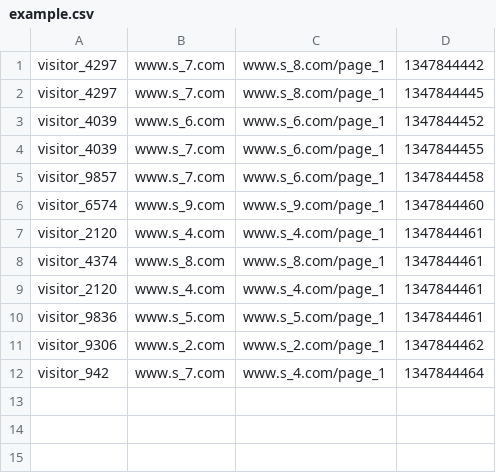
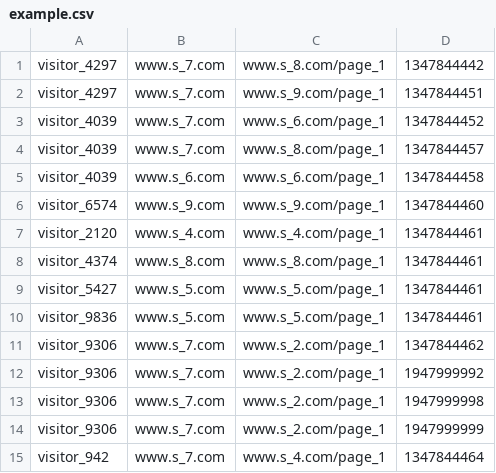
Before and after one commit to NetanelAvrhami/sessionizer, a CSV file: Sessionizing/Data/example.csv, drawn as a sheet.

Commit message:
changing to long and fixing session loader algo

```diff
--- a/Sessionizing/Data/example.csv
+++ b/Sessionizing/Data/example.csv
@@ -1,6 +1,6 @@
 visitor_4297,www.s_7.com,www.s_8.com/page_1,1347844442
-visitor_4297,www.s_7.com,www.s_8.com/page_1,1347844445
-visitor_4039,www.s_6.com,www.s_6.com/page_1,1347844452
-visitor_4039,www.s_7.com,www.s_6.com/page_1,1347844455
-visitor_9857,www.s_7.com,www.s_6.com/page_1,1347844458
+visitor_4297,www.s_7.com,www.s_9.com/page_1,1347844451
+visitor_4039,www.s_7.com,www.s_6.com/page_1,1347844452
+visitor_4039,www.s_7.com,www.s_8.com/page_1,1347844457
+visitor_4039,www.s_6.com,www.s_6.com/page_1,1347844458
 visitor_6574,www.s_9.com,www.s_9.com/page_1,1347844460
@@ -8,5 +8,8 @@ visitor_2120,www.s_4.com,www.s_4.com/page_1,1347844461
 visitor_4374,www.s_8.com,www.s_8.com/page_1,1347844461
-visitor_2120,www.s_4.com,www.s_4.com/page_1,1347844461
+visitor_5427,www.s_5.com,www.s_5.com/page_1,1347844461
 visitor_9836,www.s_5.com,www.s_5.com/page_1,1347844461
-visitor_9306,www.s_2.com,www.s_2.com/page_1,1347844462
+visitor_9306,www.s_7.com,www.s_2.com/page_1,1347844462
+visitor_9306,www.s_7.com,www.s_2.com/page_1,1947999992
+visitor_9306,www.s_7.com,www.s_2.com/page_1,1947999998
+visitor_9306,www.s_7.com,www.s_2.com/page_1,1947999999
 visitor_942,www.s_7.com,www.s_4.com/page_1,1347844464
```
Also changed, not shown: Sessionizing/bin/Debug/net6.0/Data/example.csv, 17 other files.
